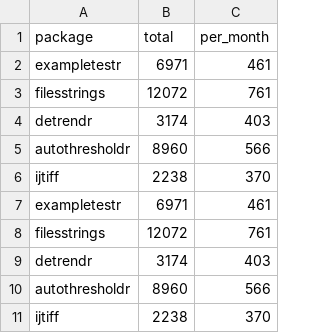
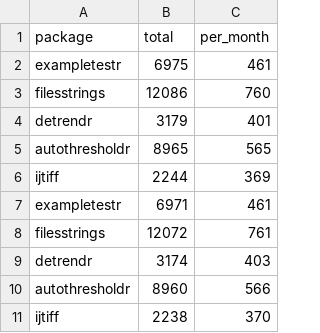
Before and after one commit to rorynolan/phdthesis, a CSV file: misc/package-downloads.csv, drawn as a sheet; only a part is shown; the shorter side is filled out with more unchanged rows; the diff names each change by its address in the sheet, - before the commit and + after, or states it on an @@ line.

```diff
--- a/misc/package-downloads.csv
+++ b/misc/package-downloads.csv
+row 2: exampletestr | 6975 | 461
+row 3: filesstrings | 12086 | 760
+row 4: detrendr | 3179 | 401
+row 5: autothresholdr | 8965 | 565
+row 6: ijtiff | 2244 | 369
```
Also changed, not shown: 13 other files.
